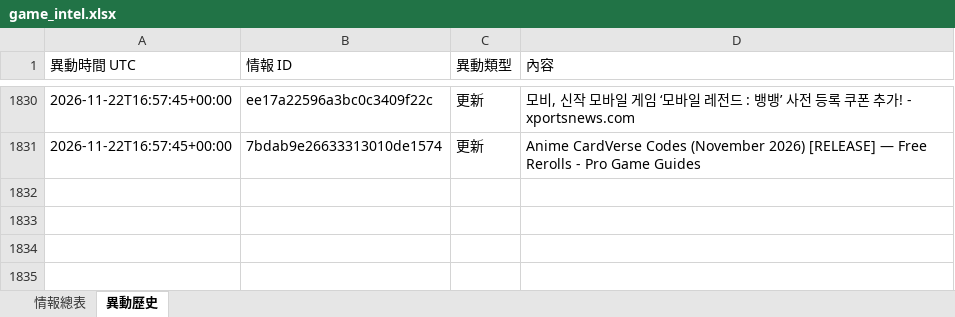
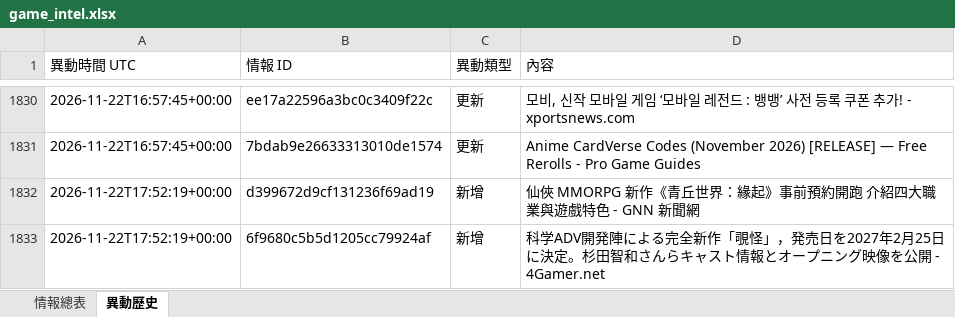
Before and after one commit to jerry000123456789-art/game-intel1, an Excel workbook: docs/game_intel.xlsx, sheet 異動歷史, drawn as a sheet; only a part is shown, gaps mark what is left out; values as stored, in another font and other column widths than the file's, no borders; the diff names each change by its address in the sheet, - before the commit and + after, or states it on an @@ line.

```diff
--- a/docs/game_intel.xlsx (sheet 異動歷史)
+++ b/docs/game_intel.xlsx (sheet 異動歷史)
+row 1832: 2026-11-22T17:52:19+00:00 | d399672d9cf131236f69ad19 | 新增 | 仙俠 MMORPG 新作《青丘世界：緣起》事前預約開跑 介紹四大職業與遊戲特色 - GNN 新聞網
+row 1833: 2026-11-22T17:52:19+00:00 | 6f9680c5b5d1205cc79924af | 新增 | 科学ADV開発陣による完全新作「覗怪」，発売日を2027年2月25日に決定。杉田智和さんらキャスト情報とオープニング映像を公開 - 4Gamer.net
```
Also changed, not shown: sheet 情報總表, 4 other files.
